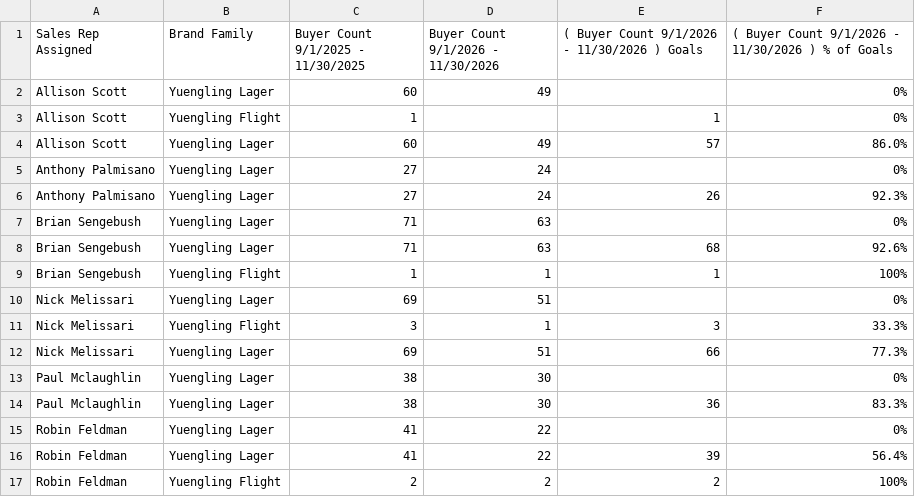
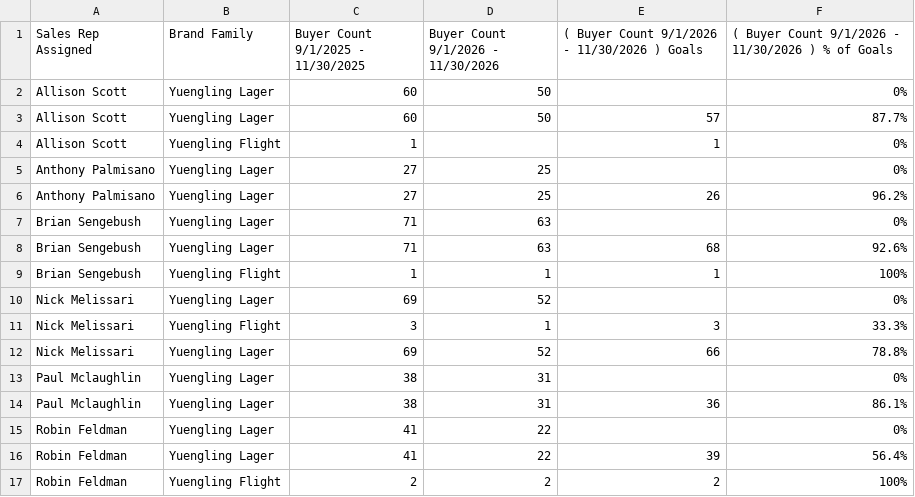
Before and after one commit to gavinsharkey5/Kohler-Dist-Master-Dashboard, a CSV file: incentive-tracking/data/yuengling_retention_fall_draft_on.csv, drawn as a sheet.

```diff
--- a/incentive-tracking/data/yuengling_retention_fall_draft_on.csv
+++ b/incentive-tracking/data/yuengling_retention_fall_draft_on.csv
@@ -1,7 +1,7 @@
 Sales Rep Assigned,Brand Family,Buyer Count   9/1/2025 - 11/30/2025,Buyer Count   9/1/2026 - 11/30/2026,( Buyer Count   9/1/2026 - 11/30/2026 ) Goals,( Buyer Count   9/1/2026 - 11/30/2026 ) % of Goals
-Allison Scott,Yuengling Lager,60,49,,0%
+Allison Scott,Yuengling Lager,60,50,,0%
+Allison Scott,Yuengling Lager,60,50,57,87.7%
 Allison Scott,Yuengling Flight,1,,1,0%
-Allison Scott,Yuengling Lager,60,49,57,86.0%
-Anthony Palmisano,Yuengling Lager,27,24,,0%
-Anthony Palmisano,Yuengling Lager,27,24,26,92.3%
+Anthony Palmisano,Yuengling Lager,27,25,,0%
+Anthony Palmisano,Yuengling Lager,27,25,26,96.2%
 Brian Sengebush,Yuengling Lager,71,63,,0%
@@ -9,7 +9,7 @@ Brian Sengebush,Yuengling Lager,71,63,68,92.6%
 Brian Sengebush,Yuengling Flight,1,1,1,100%
-Nick Melissari,Yuengling Lager,69,51,,0%
+Nick Melissari,Yuengling Lager,69,52,,0%
 Nick Melissari,Yuengling Flight,3,1,3,33.3%
-Nick Melissari,Yuengling Lager,69,51,66,77.3%
-Paul Mclaughlin,Yuengling Lager,38,30,,0%
-Paul Mclaughlin,Yuengling Lager,38,30,36,83.3%
+Nick Melissari,Yuengling Lager,69,52,66,78.8%
+Paul Mclaughlin,Yuengling Lager,38,31,,0%
+Paul Mclaughlin,Yuengling Lager,38,31,36,86.1%
 Robin Feldman,Yuengling Lager,41,22,,0%
```
Also changed, not shown: incentive-tracking/data/fall_seasonal_sd.csv, incentive-tracking/data/yuengling_retention_fall_off.csv, 5 other files.
